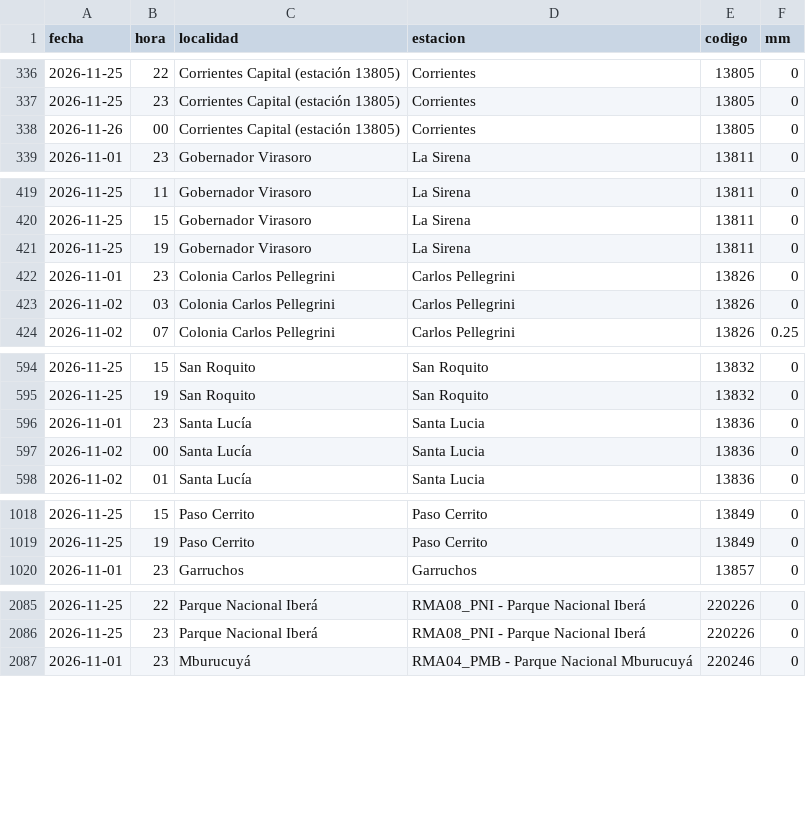
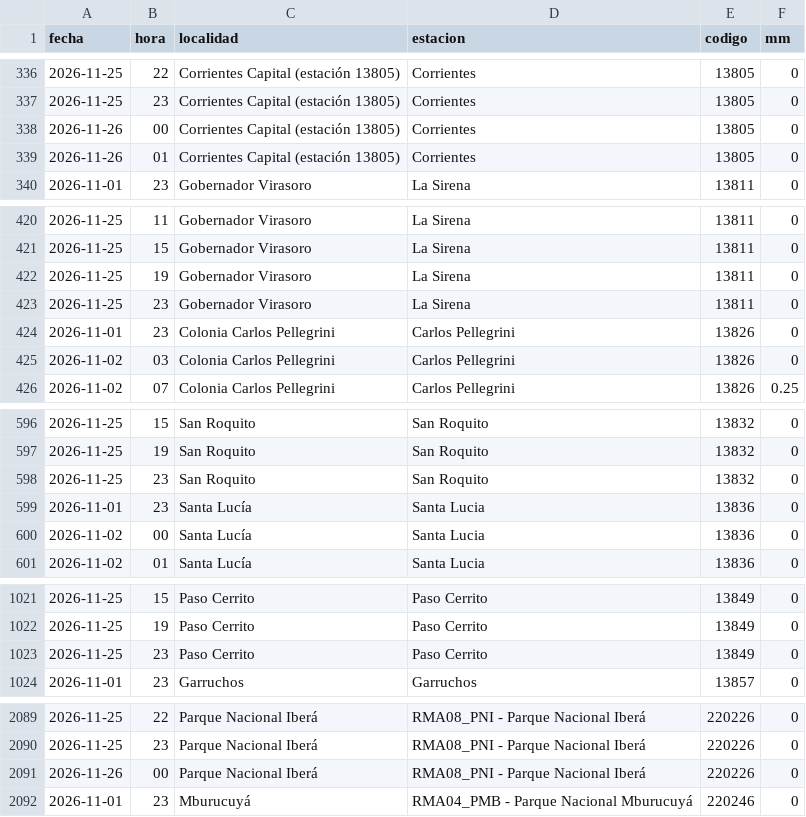
Before and after one commit to tablerocorrientes/tablerocorrientes.github.io, a CSV file: data/registro/lluvia_horaria.csv, drawn as a sheet; only a part is shown, gaps mark what is left out; the diff covers the shown part only; the diff names each change by its address in the sheet, - before the commit and + after, or states it on an @@ line.

```diff
--- a/data/registro/lluvia_horaria.csv
+++ b/data/registro/lluvia_horaria.csv
+row 339: 2026-11-26 | 01 | Corrientes Capital (estación 13805) | Corrientes | 13805 | 0
+row 423: 2026-11-25 | 23 | Gobernador Virasoro | La Sirena | 13811 | 0
+row 598: 2026-11-25 | 23 | San Roquito | San Roquito | 13832 | 0
+row 1023: 2026-11-25 | 23 | Paso Cerrito | Paso Cerrito | 13849 | 0
+row 2091: 2026-11-26 | 00 | Parque Nacional Iberá | RMA08_PNI - Parque Nacional Iberá | 220226 | 0
```
Also changed, not shown: 5 added rows elsewhere in this file, data/registro/pronostico_lluvia_dia.csv, data/registro/pronostico_lluvia_horaria_capital.csv, 11 other files.
